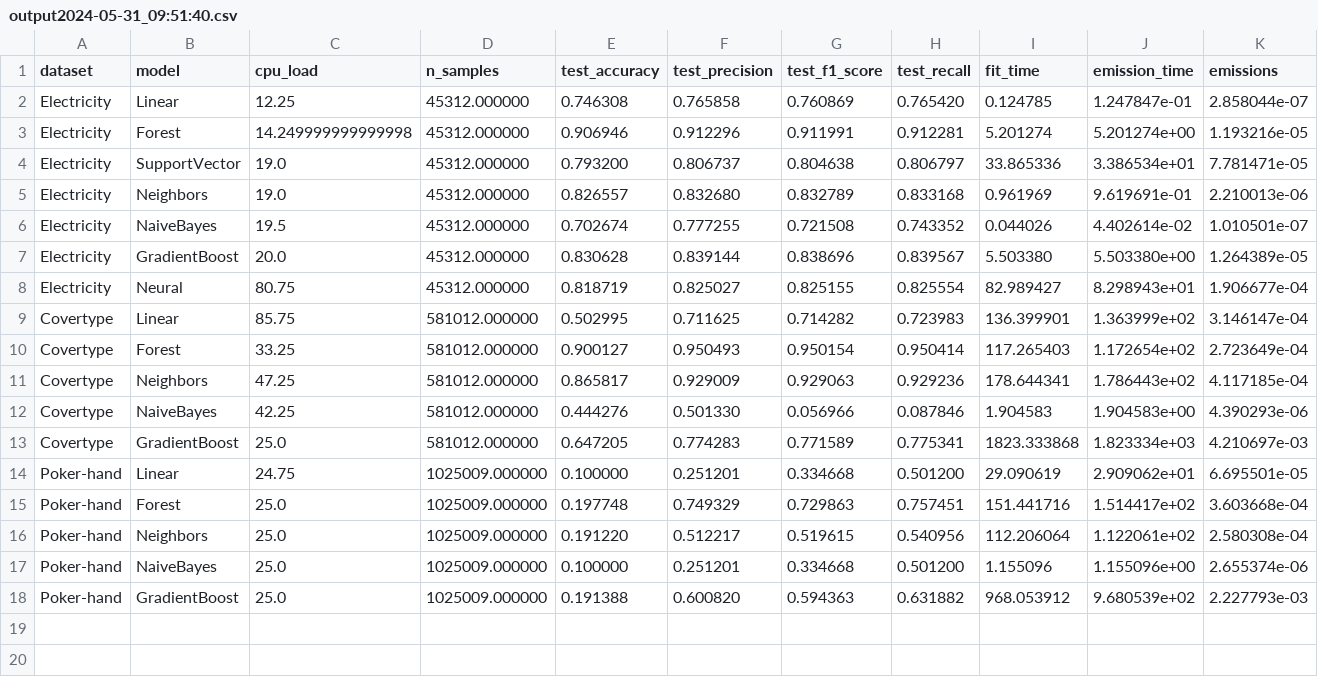
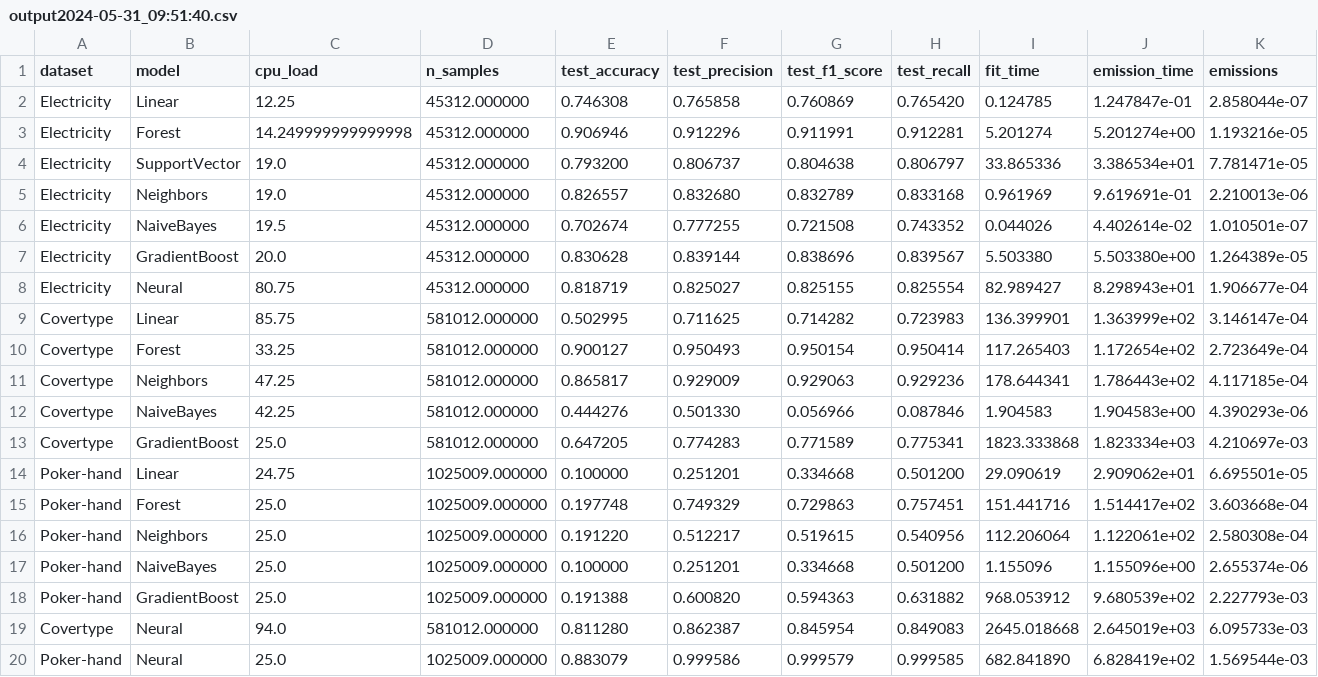
Before and after one commit to l-gonz/tfg-gitt-mlcost, a CSV file: azure/output2024-05-31_09:51:40.csv, drawn as a sheet; only a part is shown; rows hold the shown columns only; the diff names each change by its address in the sheet, - before the commit and + after, or states it on an @@ line.

Commit message:
Measure neural in Azure machine
model name	: Intel(R) Xeon(R) Platinum 8272CL CPU @ 2.60GHz
MemTotal:       16323348 kB

```diff
--- a/azure/output2024-05-31_09:51:40.csv
+++ b/azure/output2024-05-31_09:51:40.csv
+row 19: Covertype | Neural | 94.0 | 581012.000000 | 0.811280 | 0.862387 | 0.845954 | 0.849083 | 2645.018668 | 2.645019e+03 | 6.095733e-03
+row 20: Poker-hand | Neural | 25.0 | 1025009.000000 | 0.883079 | 0.999586 | 0.999579 | 0.999585 | 682.841890 | 6.828419e+02 | 1.569544e-03
```
Also changed, not shown: 2 other files.
